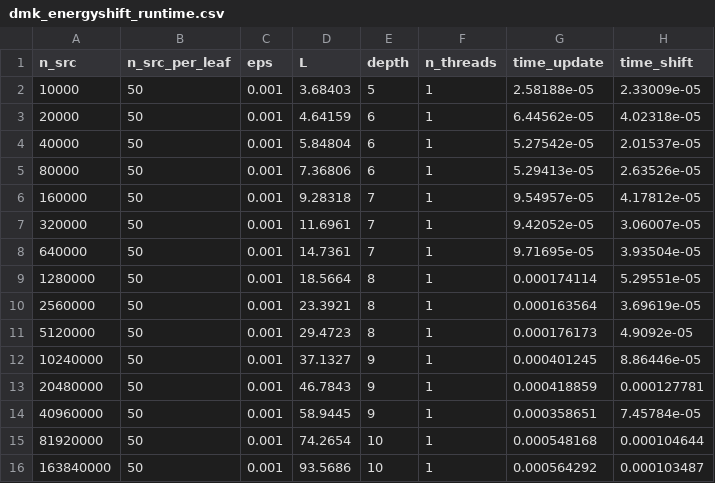
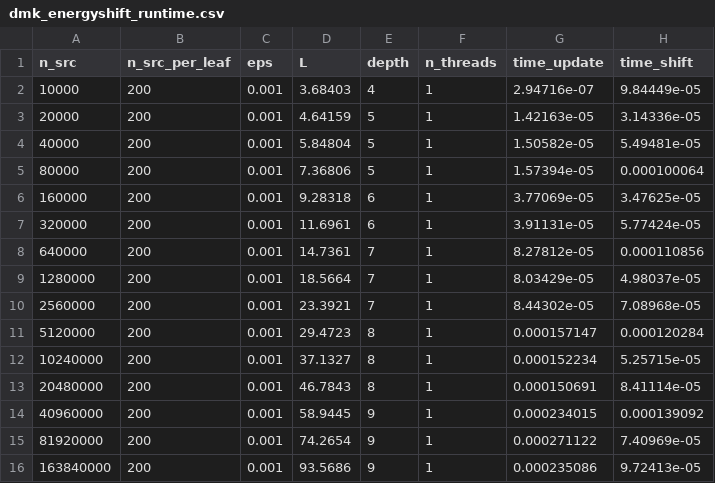
Before and after one commit to ArrogantGao/PDMK4MC, a CSV file: data/dmk_energyshift_runtime.csv, drawn as a sheet.

```diff
--- a/data/dmk_energyshift_runtime.csv
+++ b/data/dmk_energyshift_runtime.csv
@@ -1,16 +1,16 @@
 n_src,n_src_per_leaf,eps,L,depth,n_threads,time_update,time_shift
-10000,50,0.001,3.68403,5,1,2.58188e-05,2.33009e-05
-20000,50,0.001,4.64159,6,1,6.44562e-05,4.02318e-05
-40000,50,0.001,5.84804,6,1,5.27542e-05,2.01537e-05
-80000,50,0.001,7.36806,6,1,5.29413e-05,2.63526e-05
-160000,50,0.001,9.28318,7,1,9.54957e-05,4.17812e-05
-320000,50,0.001,11.6961,7,1,9.42052e-05,3.06007e-05
-640000,50,0.001,14.7361,7,1,9.71695e-05,3.93504e-05
-1280000,50,0.001,18.5664,8,1,0.000174114,5.29551e-05
-2560000,50,0.001,23.3921,8,1,0.000163564,3.69619e-05
-5120000,50,0.001,29.4723,8,1,0.000176173,4.9092e-05
-10240000,50,0.001,37.1327,9,1,0.000401245,8.86446e-05
-20480000,50,0.001,46.7843,9,1,0.000418859,0.000127781
-40960000,50,0.001,58.9445,9,1,0.000358651,7.45784e-05
-81920000,50,0.001,74.2654,10,1,0.000548168,0.000104644
-163840000,50,0.001,93.5686,10,1,0.000564292,0.000103487
+10000,200,0.001,3.68403,4,1,2.94716e-07,9.84449e-05
+20000,200,0.001,4.64159,5,1,1.42163e-05,3.14336e-05
+40000,200,0.001,5.84804,5,1,1.50582e-05,5.49481e-05
+80000,200,0.001,7.36806,5,1,1.57394e-05,0.000100064
+160000,200,0.001,9.28318,6,1,3.77069e-05,3.47625e-05
+320000,200,0.001,11.6961,6,1,3.91131e-05,5.77424e-05
+640000,200,0.001,14.7361,7,1,8.27812e-05,0.000110856
+1280000,200,0.001,18.5664,7,1,8.03429e-05,4.98037e-05
+2560000,200,0.001,23.3921,7,1,8.44302e-05,7.08968e-05
+5120000,200,0.001,29.4723,8,1,0.000157147,0.000120284
+10240000,200,0.001,37.1327,8,1,0.000152234,5.25715e-05
+20480000,200,0.001,46.7843,8,1,0.000150691,8.41114e-05
+40960000,200,0.001,58.9445,9,1,0.000234015,0.000139092
+81920000,200,0.001,74.2654,9,1,0.000271122,7.40969e-05
+163840000,200,0.001,93.5686,9,1,0.000235086,9.72413e-05
```
Also changed, not shown: 18 other files.
